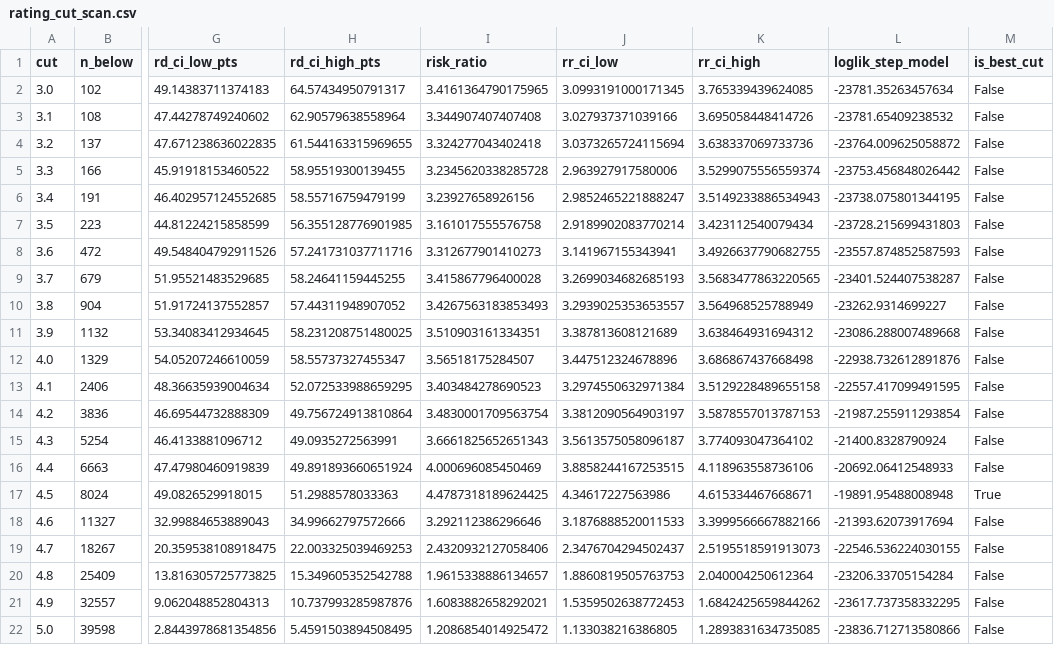
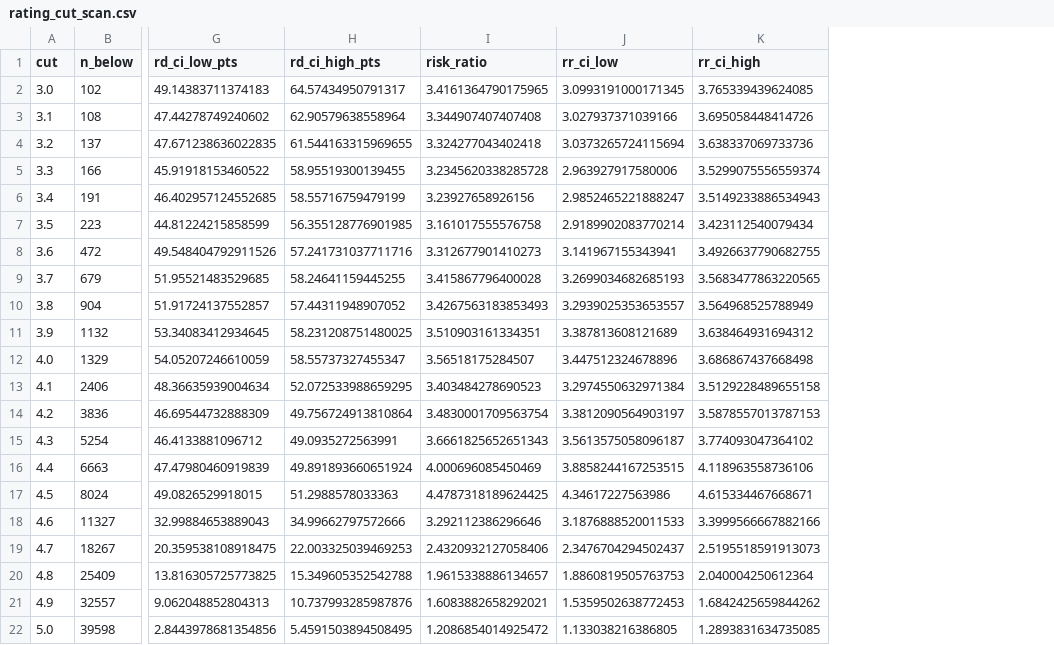
Before and after one commit to Vitthal38/RouteIQ-Delivery-Operations-Analytics, a CSV file: outputs/tables/rating_cut_scan.csv, drawn as a sheet; only a part is shown, gaps mark what is left out; the diff names each change by its address in the sheet, - before the commit and + after, or states it on an @@ line.

Commit message:
Remove ML/DS layer; replace with descriptive/diagnostic analysis only
This project is Data Analyst / BI scoped, not Data Science. Removed entirely:
logistic regression module (IRLS fit, AUC, Brier, log-loss, calibration, GVIF,
Cook's distance, holdout train/test split) and everything that depended on it.

Replaced with plain descriptive methods:
- Rating/age 'step vs slope' question now answered by the single largest
  adjacent-value jump in breach rate (largest_single_step), not a fitted model.
  Correctly identifies the step at rating 4.5 and age 30 in Python, SQL (Q25/Q26,
  rewritten with LAG()) and the independent stdlib recompute - all three agree.
- Illustrative scenarios now use plain rate-difference x volume arithmetic only
  (no model-adjusted column).
- SLA-sensitivity driver comparison uses plain risk ratios, not model odds ratios.
- Renamed auc_mann_whitney -> probability_of_superiority (same quantity, correct
  non-ML statistical name) to remove any AUC/classifier association.
- Deleted the logistic-regression SQL feature-set query (Q29); renumbered the
  cross-validation reconciliation query Q30 -> Q29.
- Rebuilt notebooks 03/04/05 into two notebooks: 03_operational_analysis (rating,
  age, traffic/hour overlap, one risk-ratio scale) and 04_kpi_validation (test
  register, cross-layer reconciliation, SLA sensitivity, scenarios).

All 46 tests pass (45 + 1 skipped without a live DB password); 121/122
cross-layer metrics reconcile exactly (1 known, documented v1 Power BI
tie-handling difference).

```diff
--- a/outputs/tables/rating_cut_scan.csv
+++ b/outputs/tables/rating_cut_scan.csv
-column L (loglik_step_model), rows 2-22: -23781.35263457634 | -23781.65409238532 | -23764.009625058872 | -23753.456848026442 | -23738.075801344195 | -23728.215699431803 | -23557.874852587593 | -23401.524407538287 | -23262.9314699227 | -23086.288007489668 | -22938.732612891876 | -22557.417099491595 | -21987.255911293854 | -21400.8328790924 | -20692.06412548933 | -19891.95488008948 | -21393.62073917694 | -22546.536224030155 | -23206.33705154284 | -23617.737358332295 | -23836.712713580866
-column M (is_best_cut), rows 2-22: False | False | False | False | False | False | False | False | False | False | False | False | False | False | False | True | False | False | False | False | False
```
Also changed, not shown: outputs/sql_results/Q25_rating_threshold_analysis.csv, outputs/sql_results/Q26_age_threshold_analysis.csv, 50 other files.
